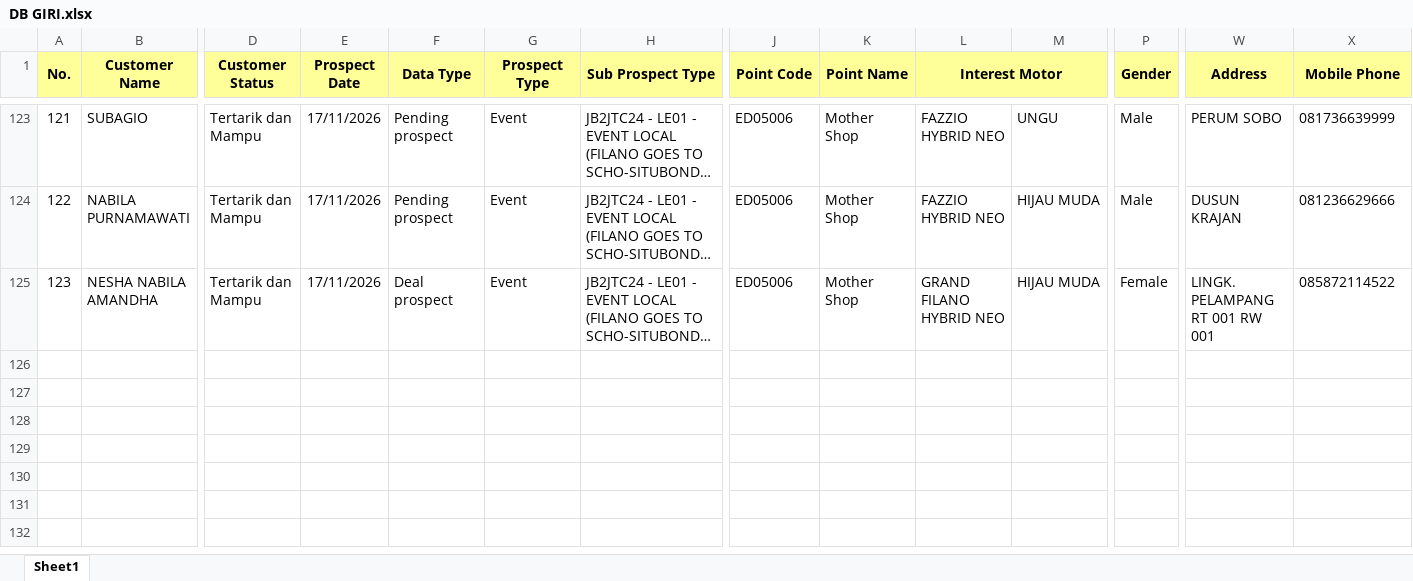
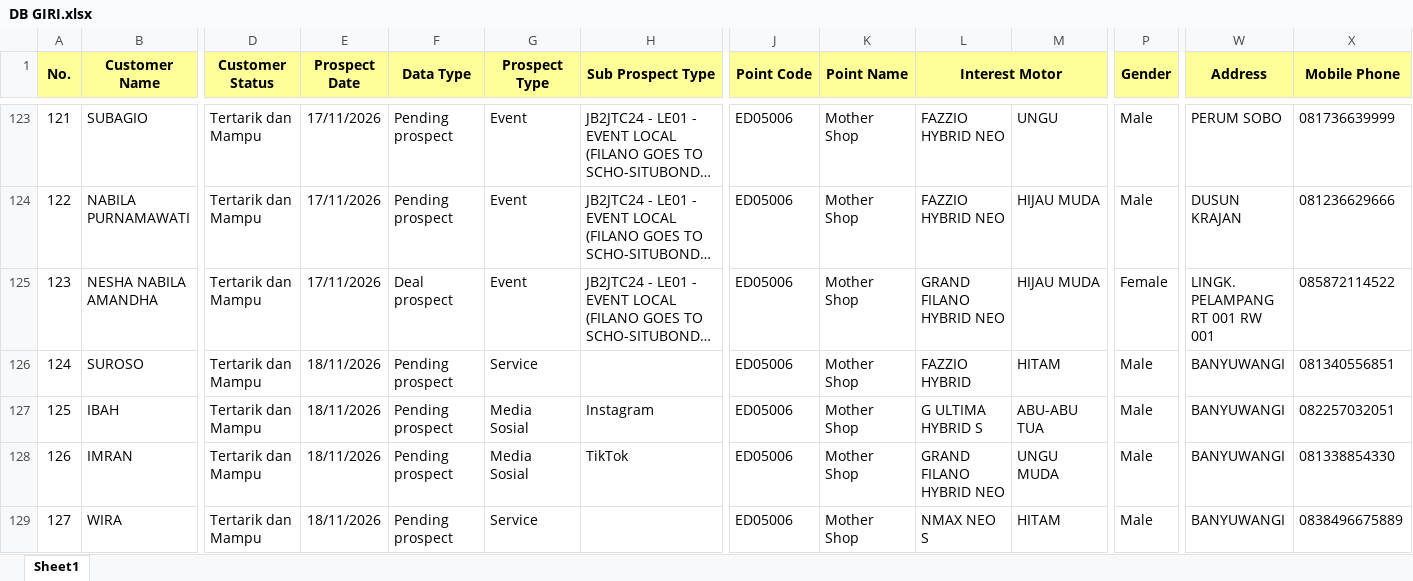
Before and after one commit to egi-jember/bushido-dashboard, an Excel workbook: bushido_raw/database_files/DB GIRI.xlsx, sheet Sheet1, drawn as a sheet; only a part is shown, gaps mark what is left out; long unchanged cells end in …; values as stored, in another font and other column widths than the file's, no borders; rows hold the shown columns only; the diff covers the shown part only; the diff names each change by its address in the sheet, - before the commit and + after, or states it on an @@ line.

```diff
--- a/bushido_raw/database_files/DB GIRI.xlsx (sheet Sheet1)
+++ b/bushido_raw/database_files/DB GIRI.xlsx (sheet Sheet1)
+row 126: 124 | SUROSO | Tertarik dan Mampu | 18/11/2026 | Pending prospect | Service |  | ED05006 | Mother Shop | FAZZIO HYBRID | HITAM | Male | BANYUWANGI | 081340556851
+row 127: 125 | IBAH | Tertarik dan Mampu | 18/11/2026 | Pending prospect | Media Sosial | Instagram | ED05006 | Mother Shop | G ULTIMA HYBRID S | ABU-ABU TUA | Male | BANYUWANGI | 082257032051
+row 128: 126 | IMRAN | Tertarik dan Mampu | 18/11/2026 | Pending prospect | Media Sosial | TikTok | ED05006 | Mother Shop | GRAND FILANO HYBRID NEO | UNGU MUDA | Male | BANYUWANGI | 081338854330
+row 129: 127 | WIRA | Tertarik dan Mampu | 18/11/2026 | Pending prospect | Service |  | ED05006 | Mother Shop | NMAX NEO S | HITAM | Male | BANYUWANGI | 0838496675889
```
Also changed, not shown: 4 added rows, 1 moved row and row numbers in column A elsewhere in this sheet.
